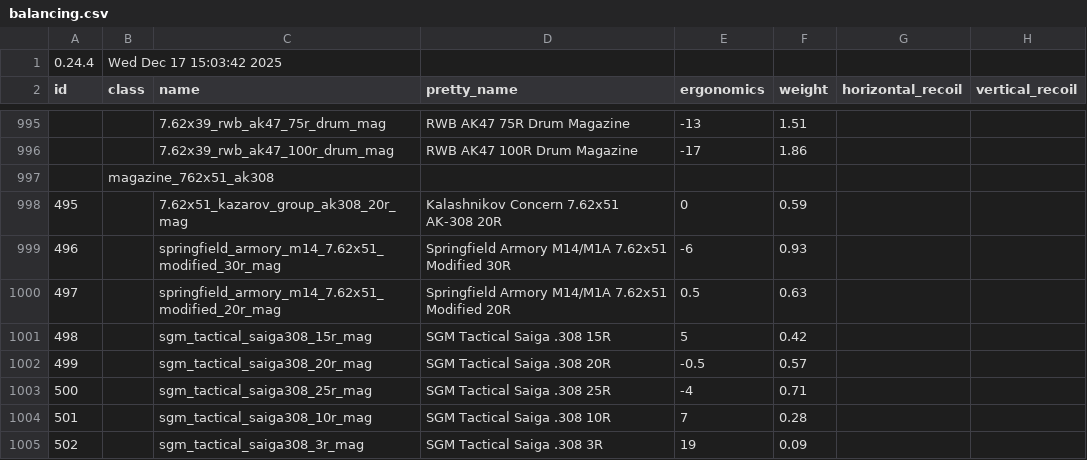
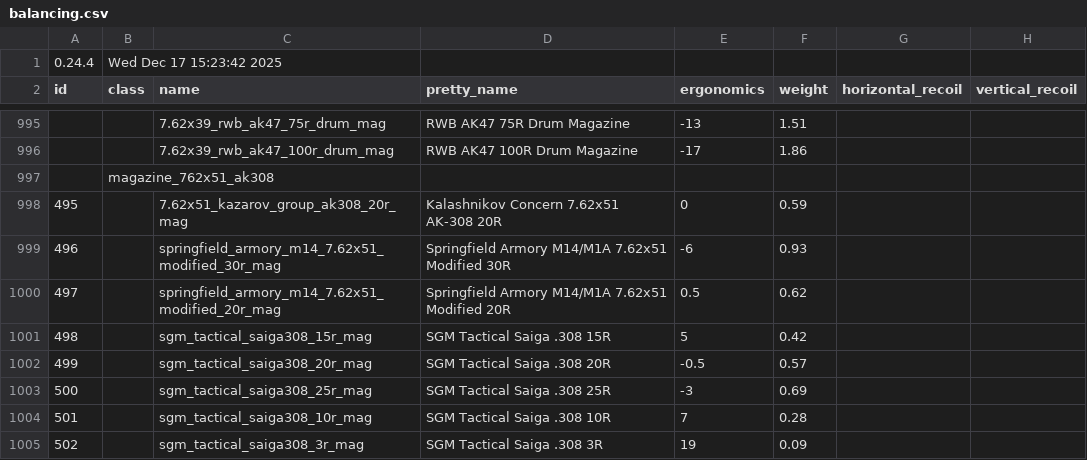
Before and after one commit to recoil-group/deadline-balancing, a CSV file: balancing.csv, drawn as a sheet; only a part is shown, gaps mark what is left out; the diff covers the shown part only; the diff names each change by its address in the sheet, - before the commit and + after, or states it on an @@ line.

Commit message:
port ak308 deviation buff (bach)

```diff
--- a/balancing.csv
+++ b/balancing.csv
-B1 (class): Wed Dec 17 15:03:42 2025
+B1 (class): Wed Dec 17 15:23:42 2025
-F1000 (weight): 0.63
+F1000 (weight): 0.62
-E1003 (ergonomics): -4
+E1003 (ergonomics): -3
-F1003 (weight): 0.71
+F1003 (weight): 0.69
```
Also changed, not shown: 11 edited cells elsewhere in this file, testing.csv.
